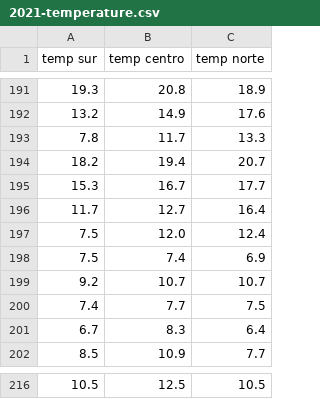
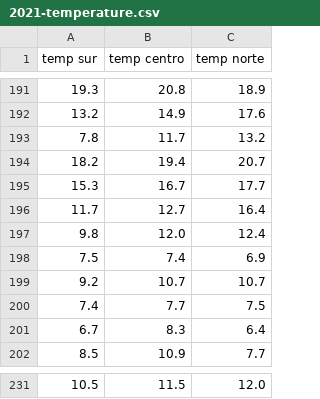
Before and after one commit to Repastero/GeoCOVID-19, a CSV file: data/2021-temperature.csv, drawn as a sheet; only a part is shown, gaps mark what is left out; the diff covers the shown part only.

```diff
--- a/data/2021-temperature.csv
+++ b/data/2021-temperature.csv
@@ -192,3 +192,3 @@ temp sur;temp centro;temp norte
 13.2;14.9;17.6
- 7.8;11.7;13.3
+ 7.8;11.7;13.2
 18.2;19.4;20.7
@@ -196,3 +196,3 @@ temp sur;temp centro;temp norte
 11.7;12.7;16.4
- 7.5;12.0;12.4
+ 9.8;12.0;12.4
  7.5; 7.4; 6.9
@@ -216 +231 @@ temp sur;temp centro;temp norte
-10.5;12.5;10.5
+10.5;11.5;12.0
```
Also changed, not shown: 25 added rows, 10 removed rows and 2 edited cells elsewhere in this file.
